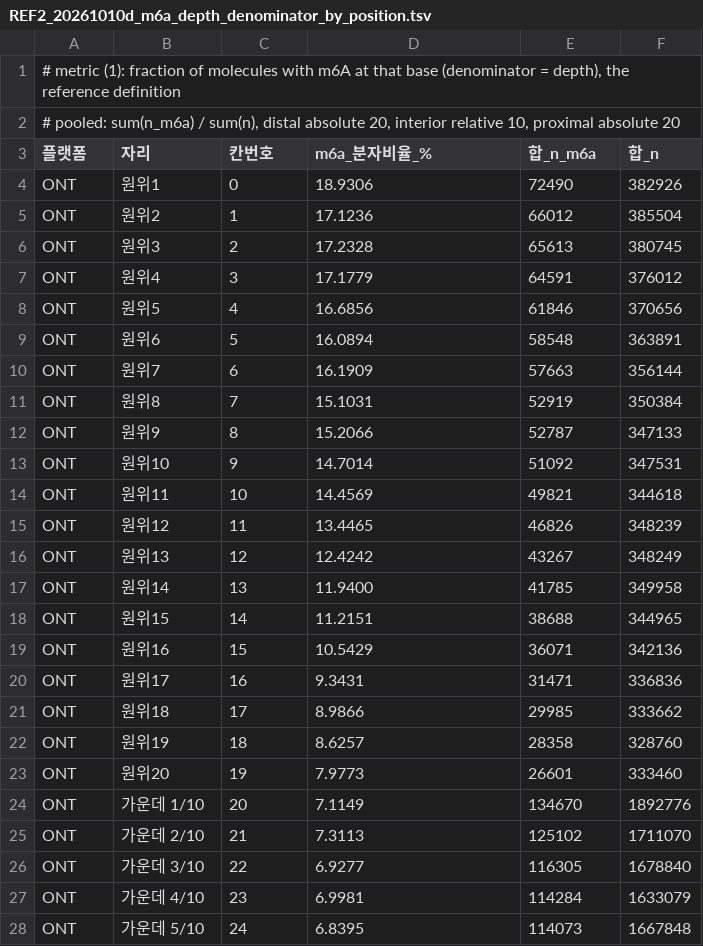
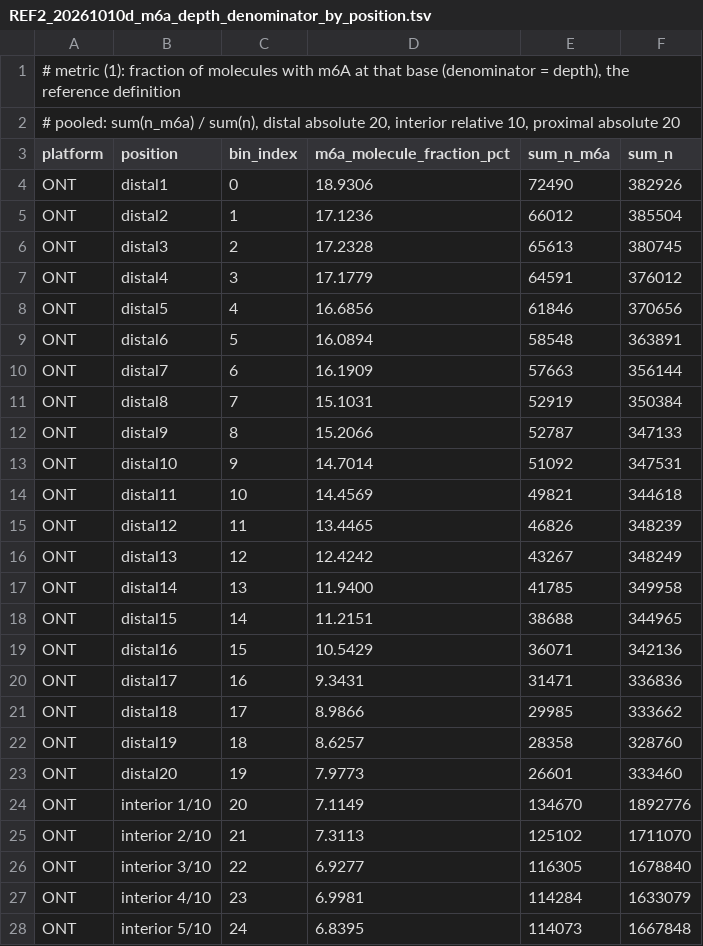
Before and after one commit to H-minKim/human-5S-rDNA-array, a TSV file: tables/REF2_20261010d_m6a_depth_denominator_by_position.tsv, drawn as a sheet; only a part is shown; the diff covers the shown part only.

```diff
--- a/tables/REF2_20261010d_m6a_depth_denominator_by_position.tsv
+++ b/tables/REF2_20261010d_m6a_depth_denominator_by_position.tsv
@@ -2,27 +2,27 @@
 # pooled: sum(n_m6a) / sum(n), distal absolute 20, interior relative 10, proximal absolute 20
-플랫폼	자리	칸번호	m6a_분자비율_%	합_n_m6a	합_n
-ONT	원위1	0	18.9306	72490	382926
-ONT	원위2	1	17.1236	66012	385504
-ONT	원위3	2	17.2328	65613	380745
-ONT	원위4	3	17.1779	64591	376012
-ONT	원위5	4	16.6856	61846	370656
-ONT	원위6	5	16.0894	58548	363891
-ONT	원위7	6	16.1909	57663	356144
-ONT	원위8	7	15.1031	52919	350384
-ONT	원위9	8	15.2066	52787	347133
-ONT	원위10	9	14.7014	51092	347531
-ONT	원위11	10	14.4569	49821	344618
-ONT	원위12	11	13.4465	46826	348239
-ONT	원위13	12	12.4242	43267	348249
-ONT	원위14	13	11.9400	41785	349958
-ONT	원위15	14	11.2151	38688	344965
-ONT	원위16	15	10.5429	36071	342136
-ONT	원위17	16	9.3431	31471	336836
-ONT	원위18	17	8.9866	29985	333662
-ONT	원위19	18	8.6257	28358	328760
-ONT	원위20	19	7.9773	26601	333460
-ONT	가운데 1/10	20	7.1149	134670	1892776
-ONT	가운데 2/10	21	7.3113	125102	1711070
-ONT	가운데 3/10	22	6.9277	116305	1678840
-ONT	가운데 4/10	23	6.9981	114284	1633079
-ONT	가운데 5/10	24	6.8395	114073	1667848
+platform	position	bin_index	m6a_molecule_fraction_pct	sum_n_m6a	sum_n
+ONT	distal1	0	18.9306	72490	382926
+ONT	distal2	1	17.1236	66012	385504
+ONT	distal3	2	17.2328	65613	380745
+ONT	distal4	3	17.1779	64591	376012
+ONT	distal5	4	16.6856	61846	370656
+ONT	distal6	5	16.0894	58548	363891
+ONT	distal7	6	16.1909	57663	356144
+ONT	distal8	7	15.1031	52919	350384
+ONT	distal9	8	15.2066	52787	347133
+ONT	distal10	9	14.7014	51092	347531
+ONT	distal11	10	14.4569	49821	344618
+ONT	distal12	11	13.4465	46826	348239
+ONT	distal13	12	12.4242	43267	348249
+ONT	distal14	13	11.9400	41785	349958
+ONT	distal15	14	11.2151	38688	344965
+ONT	distal16	15	10.5429	36071	342136
+ONT	distal17	16	9.3431	31471	336836
+ONT	distal18	17	8.9866	29985	333662
+ONT	distal19	18	8.6257	28358	328760
+ONT	distal20	19	7.9773	26601	333460
+ONT	interior 1/10	20	7.1149	134670	1892776
+ONT	interior 2/10	21	7.3113	125102	1711070
+ONT	interior 3/10	22	6.9277	116305	1678840
+ONT	interior 4/10	23	6.9981	114284	1633079
+ONT	interior 5/10	24	6.8395	114073	1667848
```
Also changed, not shown: 75 edited cells elsewhere in this file, tables/FIGDATA_A1_chrom_map.tsv, tables/HMM_20261014_merged_profile.tsv, 44 other files.
